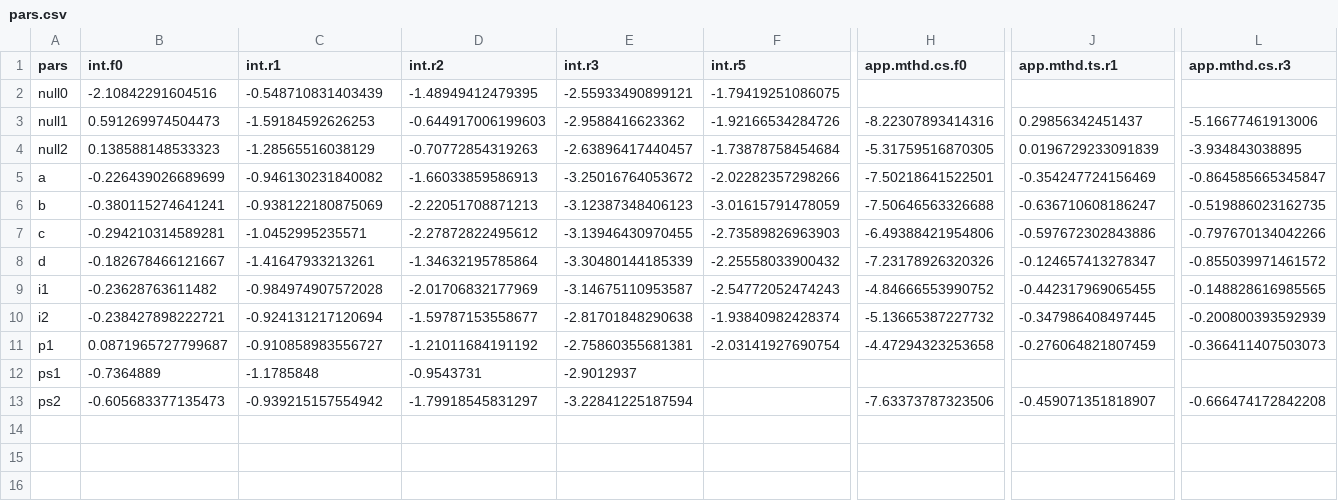
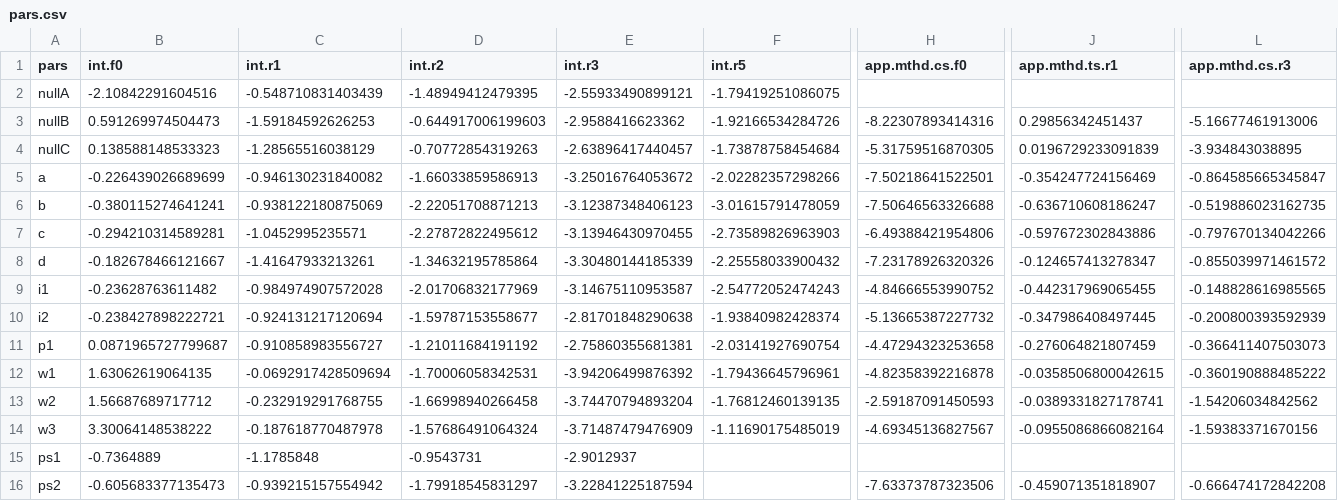
Before and after one commit to AU-BCE-EE/Hafner-2024-ALFAM2-dev, a CSV file: pars/output/pars.csv, drawn as a sheet; only a part is shown, gaps mark what is left out; rows hold the shown columns only; the diff names each change by its address in the sheet, - before the commit and + after, or states it on an @@ line.

Commit message:
Add wind tunnel subset

```diff
--- a/pars/output/pars.csv
+++ b/pars/output/pars.csv
-A2 (pars): null0
+A2 (pars): nullA
-A3 (pars): null1
+A3 (pars): nullB
-A4 (pars): null2
+A4 (pars): nullC
+row 12: w1 | 1.63062619064135 | -0.0692917428509694 | -1.70006058342531 | -3.94206499876392 | -1.79436645796961 | -4.82358392216878 | -0.0358506800042615 | -0.360190888485222
+row 13: w2 | 1.56687689717712 | -0.232919291768755 | -1.66998940266458 | -3.74470794893204 | -1.76812460139135 | -2.59187091450593 | -0.0389331827178741 | -1.54206034842562
+row 14: w3 | 3.30064148538222 | -0.187618770487978 | -1.57686491064324 | -3.71487479476909 | -1.11690175485019 | -4.69345136827567 | -0.0955086866082164 | -1.59383371670156
```
Also changed, not shown: pars/output/fit_168.csv, pars/output/fit_168_app_mthd.csv, 14 other files.
